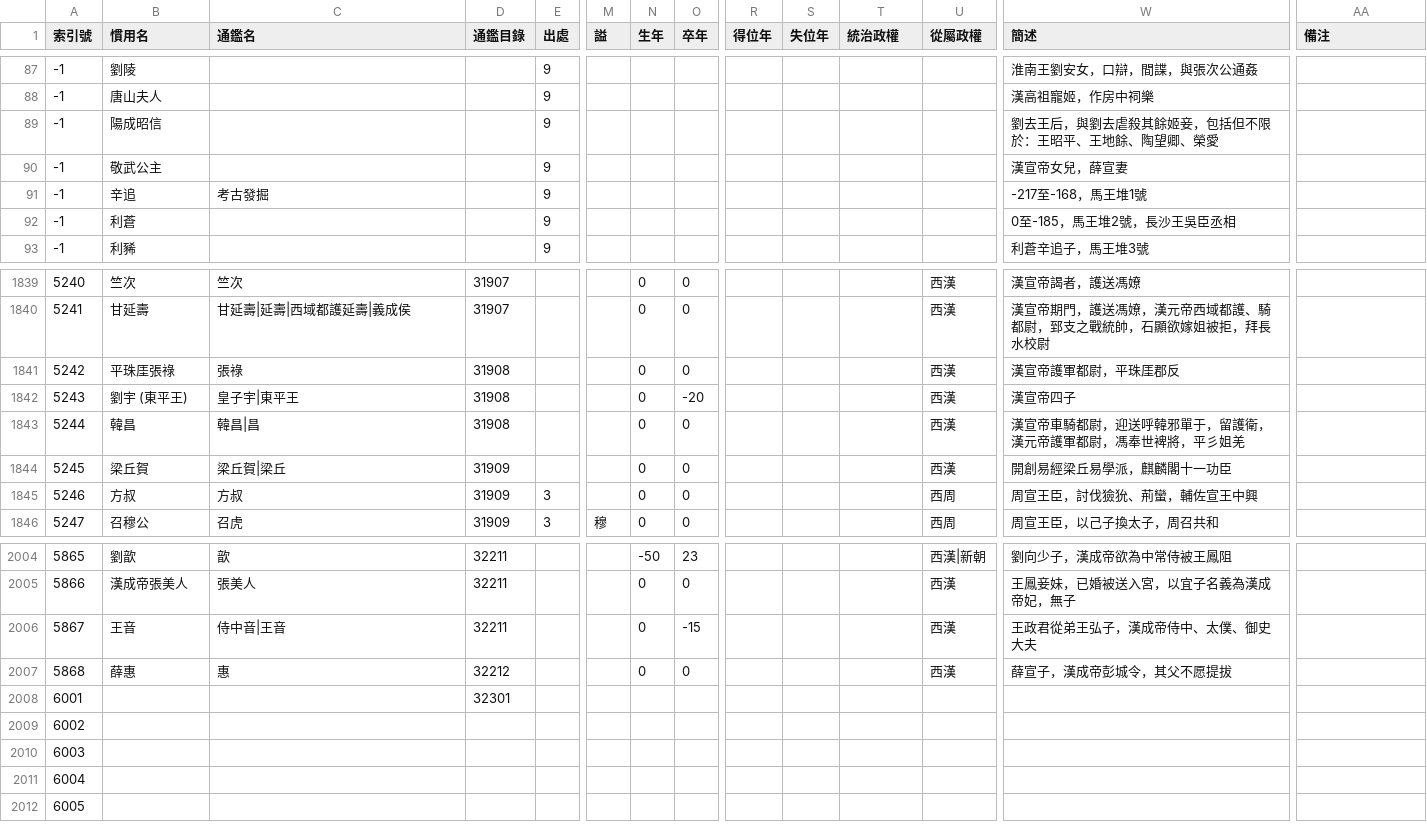
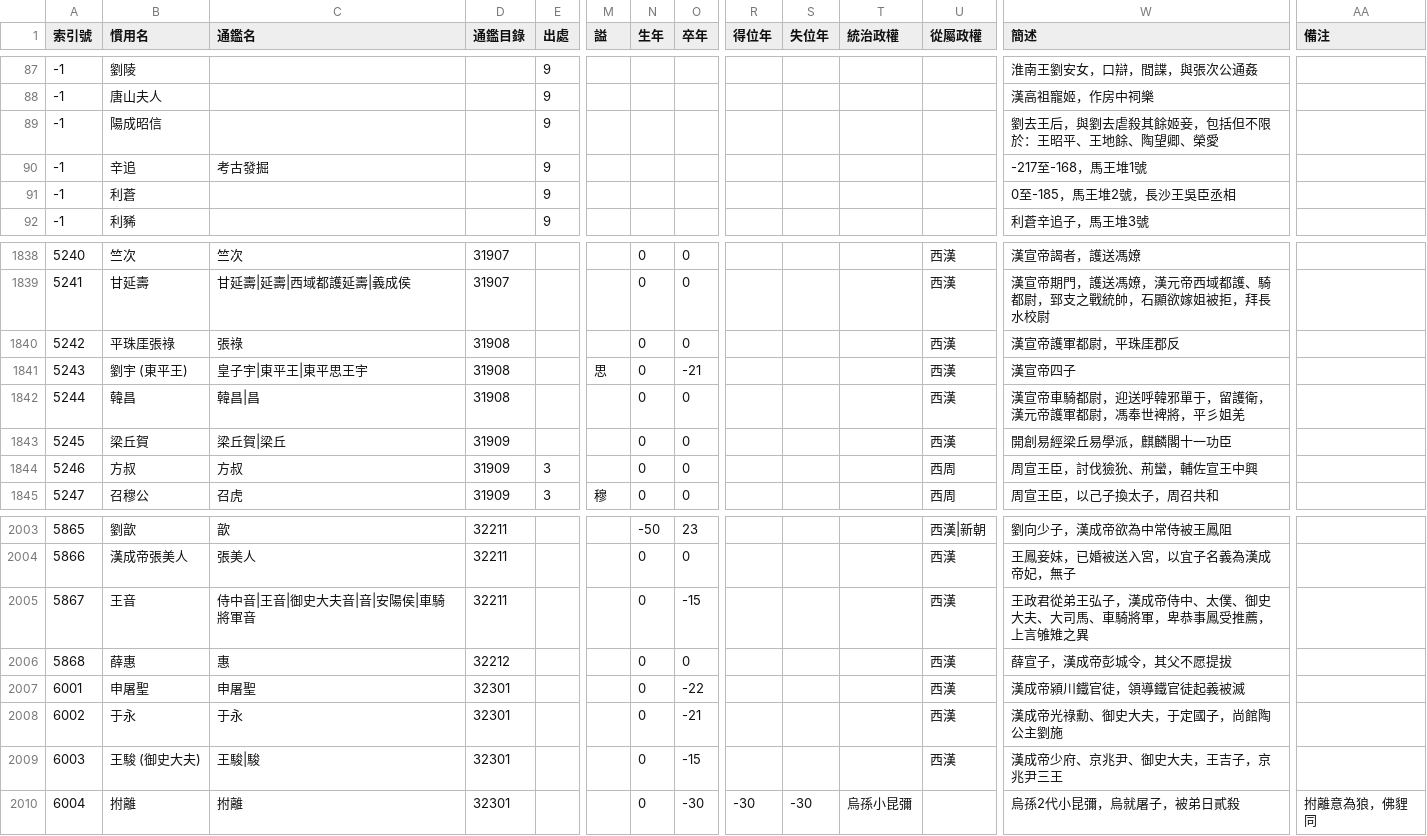
Before and after one commit to gamefang/zizhitongjian, a CSV file: 主要數據/人物總表.csv, drawn as a sheet; only a part is shown, gaps mark what is left out; removed rows and columns are numbered as before the commit, all else as after; rows hold the shown columns only; the diff covers the shown part only; the diff names each change by its address in the sheet, - before the commit and + after, or states it on an @@ line.

```diff
--- a/主要數據/人物總表.csv
+++ b/主要數據/人物總表.csv
-row 90: -1 | 敬武公主 |  |  | 9 |  |  |  |  |  |  |  | 漢宣帝女兒，薛宣妻
-C1841 (通鑑名): 皇子宇|東平王
+C1841 (通鑑名): 皇子宇|東平王|東平思王宇
-M1841 (謚): (empty)
+M1841 (謚): 思
-O1841 (卒年): -20
+O1841 (卒年): -21
-C2005 (通鑑名): 侍中音|王音
+C2005 (通鑑名): 侍中音|王音|御史大夫音|音|安陽侯|車騎將軍音
-W2005 (簡述): 王政君從弟王弘子，漢成帝侍中、太僕、御史大夫
+W2005 (簡述): 王政君從弟王弘子，漢成帝侍中、太僕、御史大夫、大司馬、車騎將軍，卑恭事鳳受推薦，上言雊雉之異
-row 2008: 6001 |  |  | 32301
@@ column A (索引號) renumbered from row 2007 down @@
-B2007 (慣用名): (empty)
+B2007 (慣用名): 申屠聖
-C2007 (通鑑名): (empty)
+C2007 (通鑑名): 申屠聖
-D2007:D2010 (通鑑目錄): (empty)
+D2007:D2010 (通鑑目錄): 32301
-N2007:N2010 (生年): (empty)
+N2007:N2010 (生年): 0
-O2007 (卒年): (empty)
+O2007 (卒年): -22
-U2007:U2009 (從屬政權): (empty)
+U2007:U2009 (從屬政權): 西漢
-W2007 (簡述): (empty)
+W2007 (簡述): 漢成帝潁川鐵官徒，領導鐵官徒起義被滅
-B2008 (慣用名): (empty)
+B2008 (慣用名): 于永
-C2008 (通鑑名): (empty)
+C2008 (通鑑名): 于永
-O2008 (卒年): (empty)
+O2008 (卒年): -21
-W2008 (簡述): (empty)
+W2008 (簡述): 漢成帝光祿勳、御史大夫，于定國子，尚館陶公主劉施
-B2009 (慣用名): (empty)
+B2009 (慣用名): 王駿 (御史大夫)
-C2009 (通鑑名): (empty)
+C2009 (通鑑名): 王駿|駿
-O2009 (卒年): (empty)
+O2009 (卒年): -15
-W2009 (簡述): (empty)
+W2009 (簡述): 漢成帝少府、京兆尹、御史大夫，王吉子，京兆尹三王
-B2010 (慣用名): (empty)
+B2010 (慣用名): 拊離
-C2010 (通鑑名): (empty)
+C2010 (通鑑名): 拊離
-O2010 (卒年): (empty)
+O2010 (卒年): -30
-R2010 (得位年): (empty)
+R2010 (得位年): -30
-S2010 (失位年): (empty)
+S2010 (失位年): -30
-T2010 (統治政權): (empty)
+T2010 (統治政權): 烏孫小昆彌
-W2010 (簡述): (empty)
+W2010 (簡述): 烏孫2代小昆彌，烏就屠子，被弟日貳殺
-AA2010 (備注): (empty)
+AA2010 (備注): 拊離意為狼，佛貍同
```
Also changed, not shown: 11 added rows and 42 edited cells elsewhere in this file, 主要數據/通鑒目錄.csv, 2 other files.
